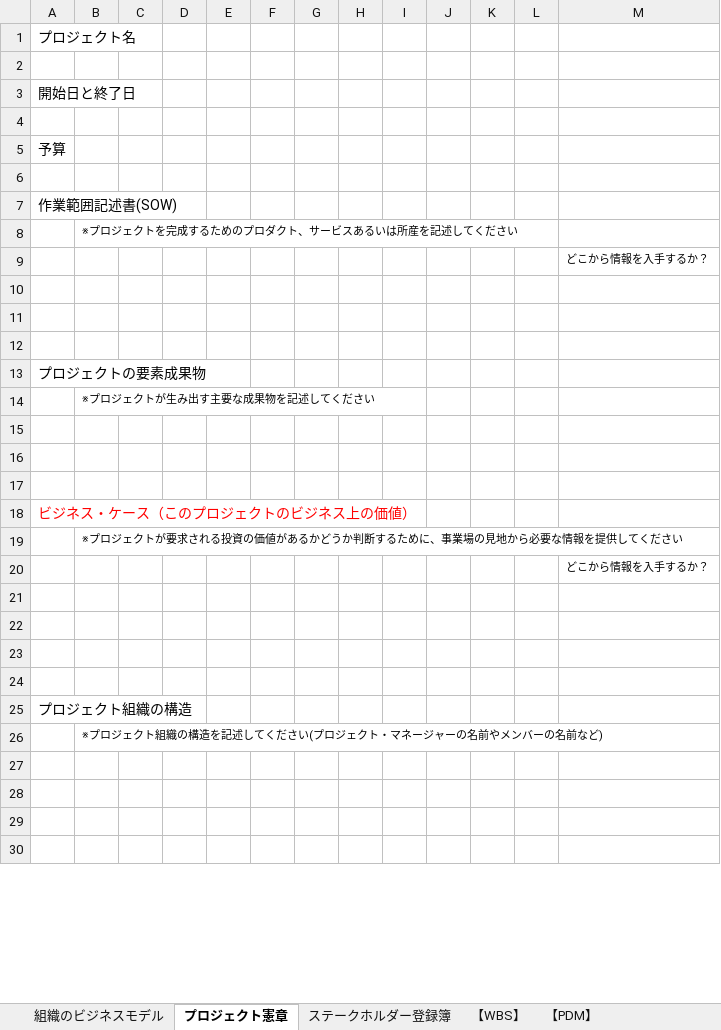
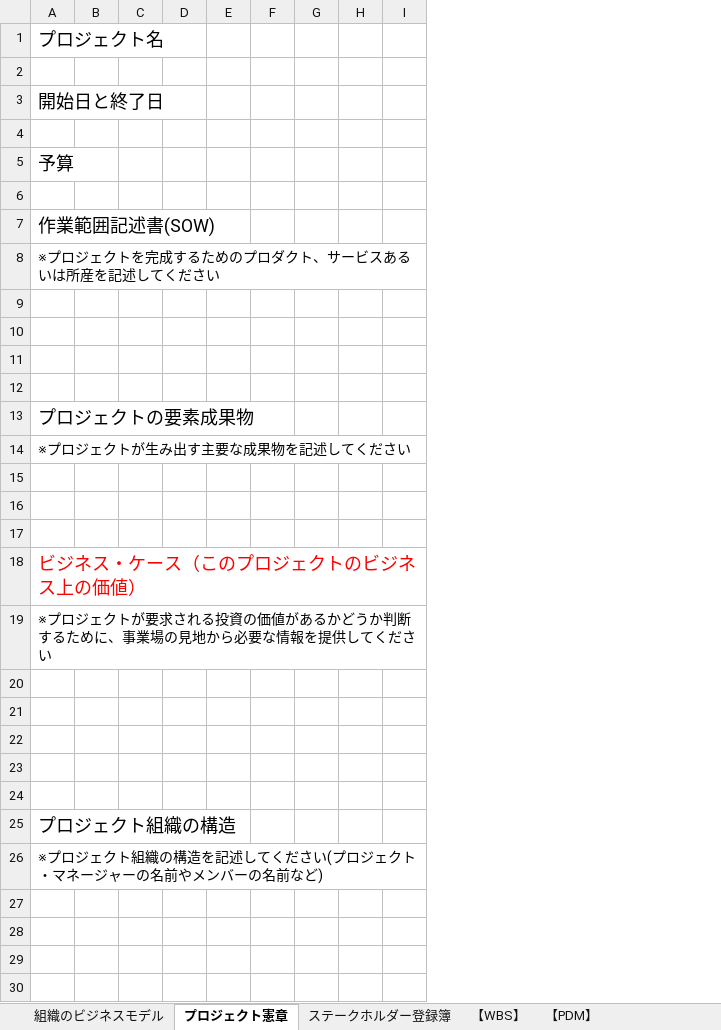
Before and after one commit to a-nagasawa-3sss/iret_pm, an Excel workbook: 高橋さん用フォルダ/テンプレート集.xlsx, sheet プロジェクト憲章, drawn as a sheet; only a part is shown; values as stored, in another font and other column widths than the file's, no borders; charts and pictures not drawn; removed rows and columns are numbered as before the commit, all else as after; the diff covers the shown part only; the diff names each change by its address in the sheet, - before the commit and + after, or states it on an @@ line.

```diff
--- a/高橋さん用フォルダ/テンプレート集.xlsx (sheet プロジェクト憲章)
+++ b/高橋さん用フォルダ/テンプレート集.xlsx (sheet プロジェクト憲章)
-column B, rows 8-26: ※プロジェクトを完成するためのプロダクト、サービスあるいは所産を記述してください |  |  |  |  |  | ※プロジェクトが生み出す主要な成果物を記述してください |  |  |  |  | ※プロジェクトが要求される投資の価値があるかどうか判断するために、事業場の見地から必要な情報を提供してください |  |  |  |  |  |  | ※プロジェクト組織の構造を記述してください(プロジェクト・マネージャーの名前やメンバーの名前など)
+column B, empty
-column I, empty
-column K, empty
-column L, empty
-column M, rows 9-20: どこから情報を入手するか？ |  |  |  |  |  |  |  |  |  |  | どこから情報を入手するか？
@@ A1 text size: larger @@
@@ A3 text size: larger @@
@@ A5 text size: larger @@
@@ A7 text size: larger @@
-A8: (empty)
+A8: ※プロジェクトを完成するためのプロダクト、サービスあるいは所産を記述してください
@@ A13 text size: larger @@
-A14: (empty)
+A14: ※プロジェクトが生み出す主要な成果物を記述してください
@@ A18 text size: larger @@
-A19: (empty)
+A19: ※プロジェクトが要求される投資の価値があるかどうか判断するために、事業場の見地から必要な情報を提供してください
@@ A25 text size: larger @@
-A26: (empty)
+A26: ※プロジェクト組織の構造を記述してください(プロジェクト・マネージャーの名前やメンバーの名前など)
```
Also changed, not shown: 1 added row and cell formats elsewhere in this sheet, sheet 【PDM】, sheet ステークホルダー登録簿, sheet 【WBS】, sheet 【WBS->ガントチャート】, sheet 【リスク登録簿】, sheet 組織のビジネスモデル, 1 more sheet, charts or pictures, 高橋さん用フォルダ/図解.xlsx, 2 other files.
